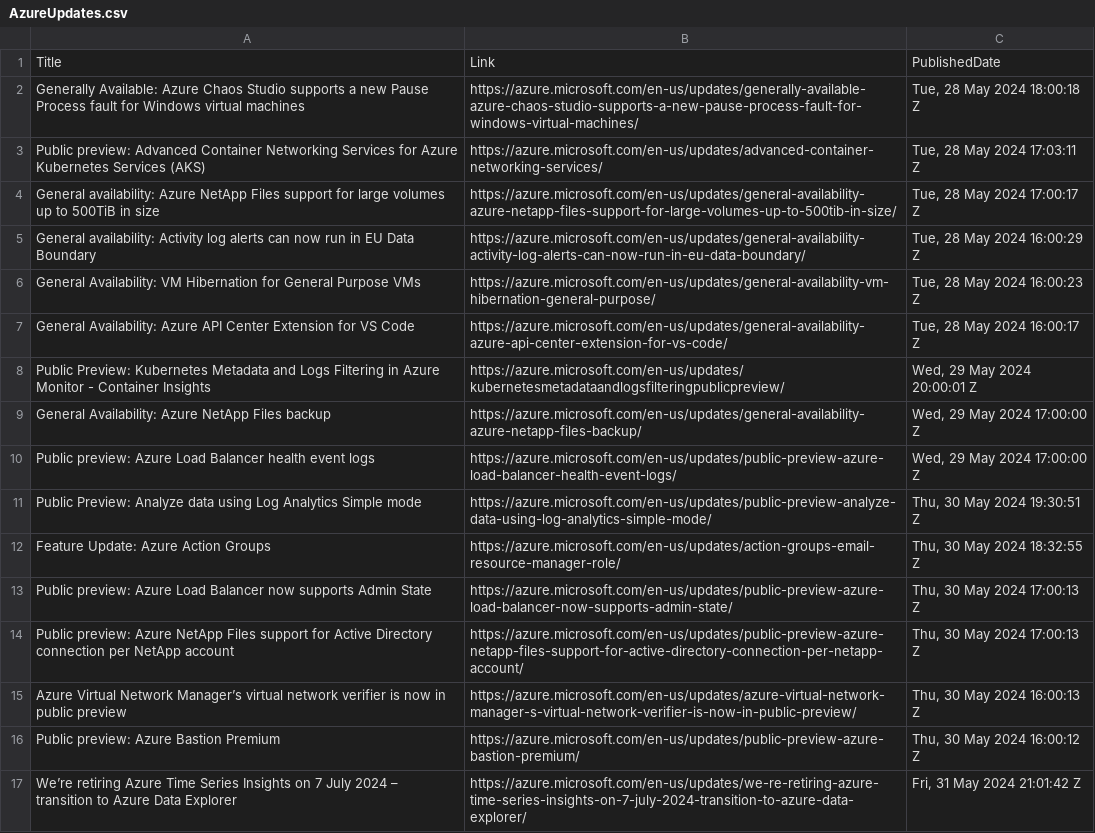
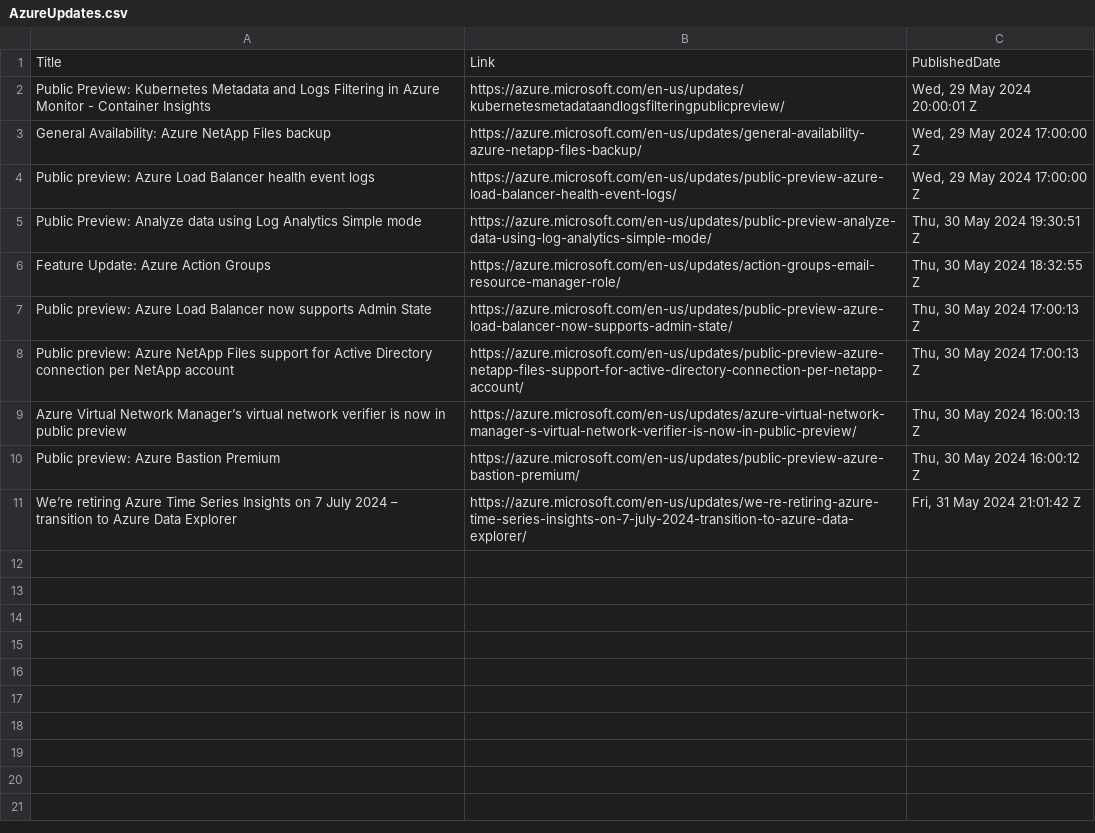
Before and after one commit to wilfriedwoivre/feedly, a CSV file: items/AzureUpdates.csv, drawn as a sheet; the diff names each change by its address in the sheet, - before the commit and + after, or states it on an @@ line.

Commit message:
Read RSS items

```diff
--- a/items/AzureUpdates.csv
+++ b/items/AzureUpdates.csv
-row 2: Generally Available: Azure Chaos Studio supports a new Pause Process fault for Windows virtual machines | https://azure.microsoft.com/en-us/updates/generally-available-azure-chaos-studio-supports-a-new-pause-process-fault-for-windows-virtual-machines/ | Tue, 28 May 2024 18:00:18 Z
-row 3: Public preview: Advanced Container Networking Services for Azure Kubernetes Services (AKS) | https://azure.microsoft.com/en-us/updates/advanced-container-networking-services/ | Tue, 28 May 2024 17:03:11 Z
-row 4: General availability: Azure NetApp Files support for large volumes up to 500TiB in size | https://azure.microsoft.com/en-us/updates/general-availability-azure-netapp-files-support-for-large-volumes-up-to-500tib-in-size/ | Tue, 28 May 2024 17:00:17 Z
-row 5: General availability: Activity log alerts can now run in EU Data Boundary | https://azure.microsoft.com/en-us/updates/general-availability-activity-log-alerts-can-now-run-in-eu-data-boundary/ | Tue, 28 May 2024 16:00:29 Z
-row 6: General Availability: VM Hibernation for General Purpose VMs | https://azure.microsoft.com/en-us/updates/general-availability-vm-hibernation-general-purpose/ | Tue, 28 May 2024 16:00:23 Z
-row 7: General Availability: Azure API Center Extension for VS Code | https://azure.microsoft.com/en-us/updates/general-availability-azure-api-center-extension-for-vs-code/ | Tue, 28 May 2024 16:00:17 Z
```
